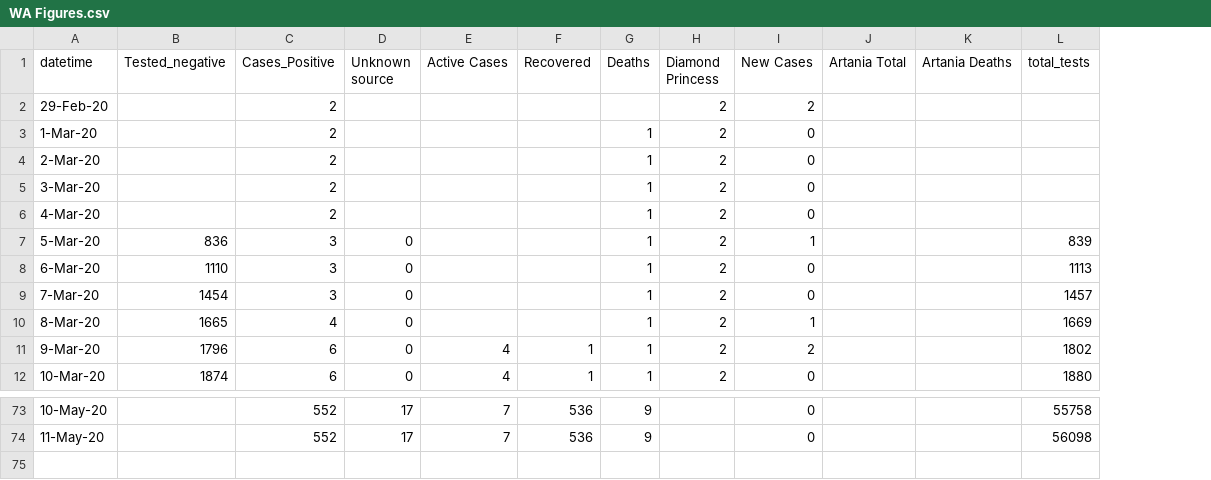
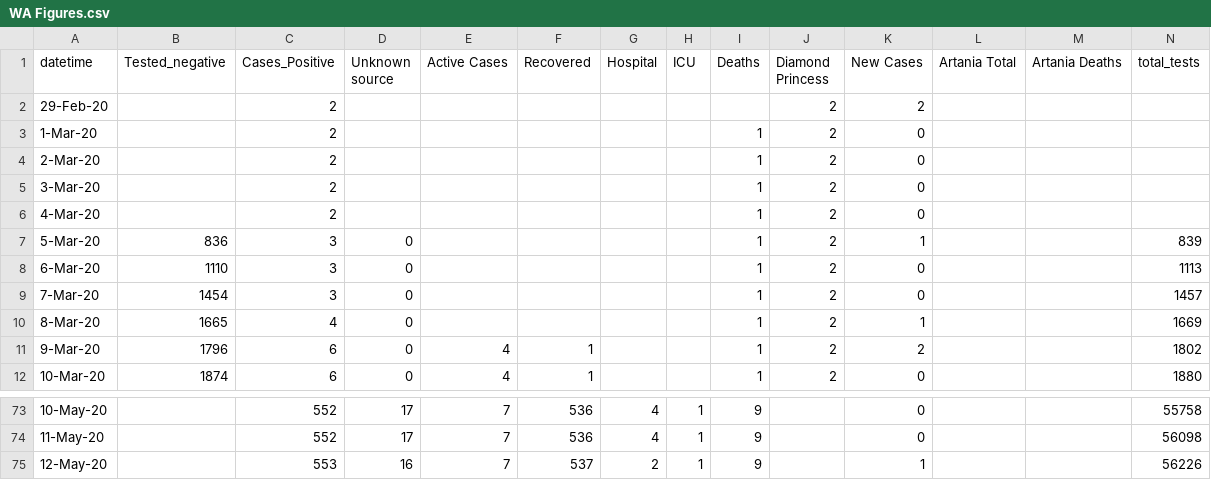
Before and after one commit to rayshell-sudo/covid19, a CSV file: WA Figures.csv, drawn as a sheet; only a part is shown, gaps mark what is left out; the diff names each change by its address in the sheet, - before the commit and + after, or states it on an @@ line.

Commit message:
Update WA Figures.csv

```diff
--- a/WA Figures.csv
+++ b/WA Figures.csv
+column G (Hospital), rows 73-74: 4 | 4
+column H (ICU), rows 73-74: 1 | 1
+row 75: 12-May-20 |  | 553 | 16 | 7 | 537 | 2 | 1 | 9 |  | 1 |  |  | 56226
```
